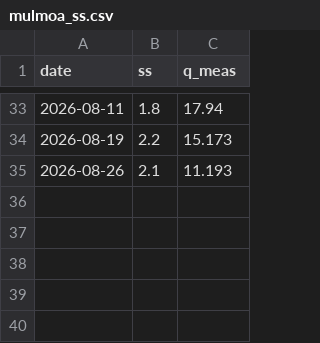
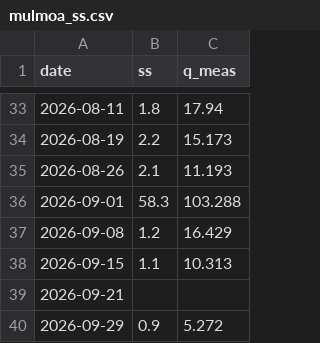
Before and after one commit to mimimmimi789/naerincheon-ss-dashboard, a CSV file: data/live/mulmoa_ss.csv, drawn as a sheet; only a part is shown, gaps mark what is left out.

```diff
--- a/data/live/mulmoa_ss.csv
+++ b/data/live/mulmoa_ss.csv
@@ -35 +35,6 @@
 2026-08-26,2.1,11.193
+2026-09-01,58.3,103.288
+2026-09-08,1.2,16.429
+2026-09-15,1.1,10.313
+2026-09-21,,
+2026-09-29,0.9,5.272
```
Also changed, not shown: data/live/kma_aws_rain.csv, data/live/wamis_stage_daily.csv, 45 other files.
